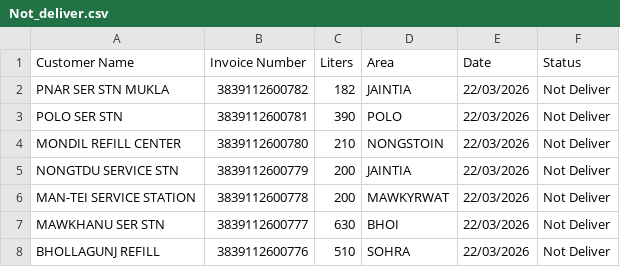
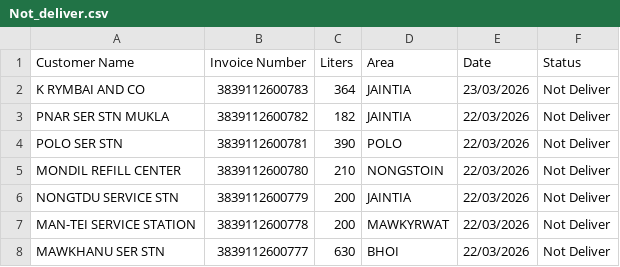
Before and after one commit to servodata98/outstandingsheetxczdv-bnmhgdaegthm-datkhfscbnlpmnb, a CSV file: outstandingsheetxczdv-bnmhgdaegthm-datkhfscbnlpmnb/Not_deliver.csv, drawn as a sheet; only a part is shown; the shorter side is filled out with more unchanged rows.

Commit message:
Update Not_deliver.csv

```diff
--- a/outstandingsheetxczdv-bnmhgdaegthm-datkhfscbnlpmnb/Not_deliver.csv
+++ b/outstandingsheetxczdv-bnmhgdaegthm-datkhfscbnlpmnb/Not_deliver.csv
@@ -1,2 +1,3 @@
 Customer Name,Invoice Number,Liters,Area,Date,Status
+K RYMBAI AND CO,3839112600783,364,JAINTIA,23/03/2026,Not Deliver
 PNAR SER STN MUKLA,3839112600782,182,JAINTIA,22/03/2026,Not Deliver
```
